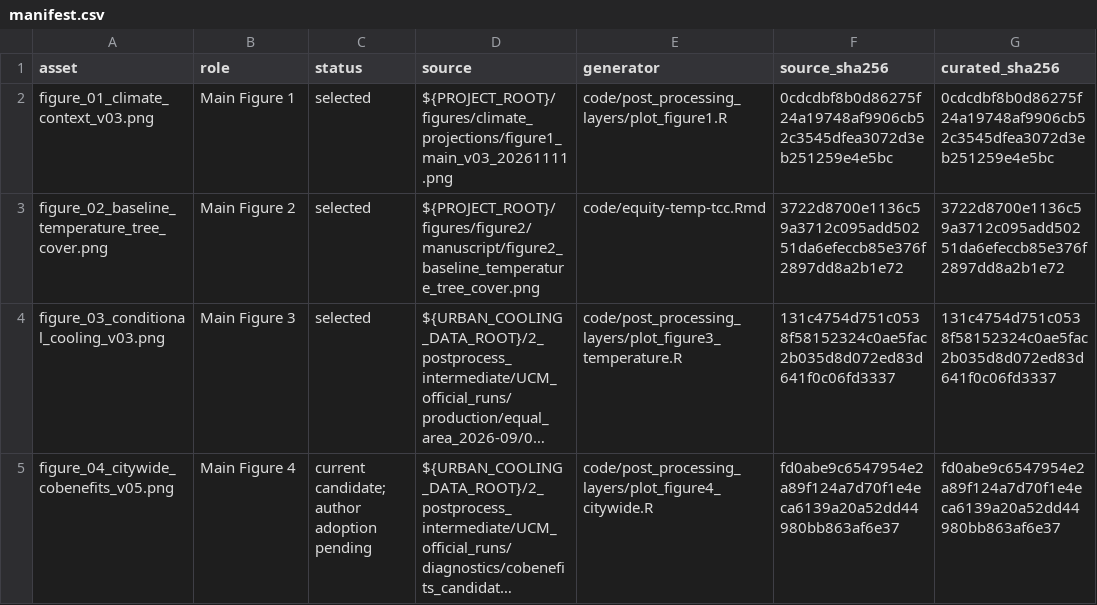
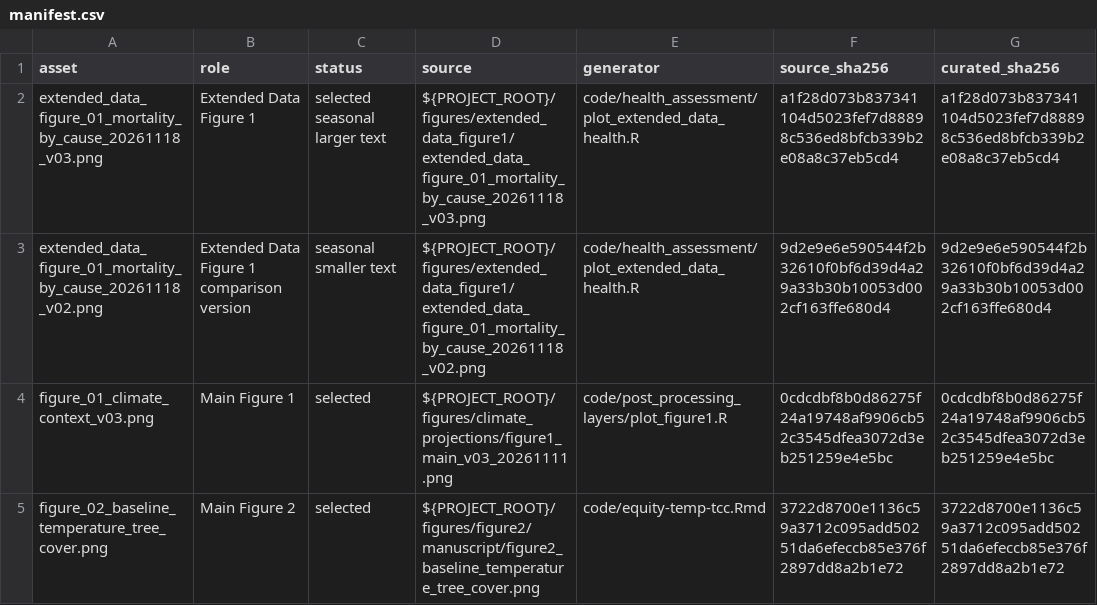
Before and after one commit to natcap/urban-cooling-health, a CSV file: figures/manuscript_current/manifest.csv, drawn as a sheet; only a part is shown; the shorter side is filled out with more unchanged rows; long unchanged cells end in …; the diff names each change by its address in the sheet, - before the commit and + after, or states it on an @@ line.

Commit message:
Figures (major): replace annual Extended Data Fig. 1 with seasonal estimates

```diff
--- a/figures/manuscript_current/manifest.csv
+++ b/figures/manuscript_current/manifest.csv
+row 2: extended_data_figure_01_mortality_by_cause_20261118_v03.png | Extended Data Figure 1 | selected seasonal larger text | ${PROJECT_ROOT}/figures/extended_data_figure1/extended_data_figure_01_mortality_by_cause_20261118_v03.png | code/health_assessment/plot_extended_data_health.R | a1f28d073b837341104d5023fef7d88898c536ed8bfcb339b2e08a8c37eb5cd4 | a1f28d073b837341104d5023fef7d88898c536ed8bfcb339b2e08a8c37eb5cd4
+row 3: extended_data_figure_01_mortality_by_cause_20261118_v02.png | Extended Data Figure 1 comparison version | seasonal smaller text | ${PROJECT_ROOT}/figures/extended_data_figure1/extended_data_figure_01_mortality_by_cause_20261118_v02.png | code/health_assessment/plot_extended_data_health.R | 9d2e9e6e590544f2b32610f0bf6d39d4a29a33b30b10053d002cf163ffe680d4 | 9d2e9e6e590544f2b32610f0bf6d39d4a29a33b30b10053d002cf163ffe680d4
```
Also changed, not shown: code/workflows/configs/manuscript_figure_package_2026-11-13.csv, 13 other files.
